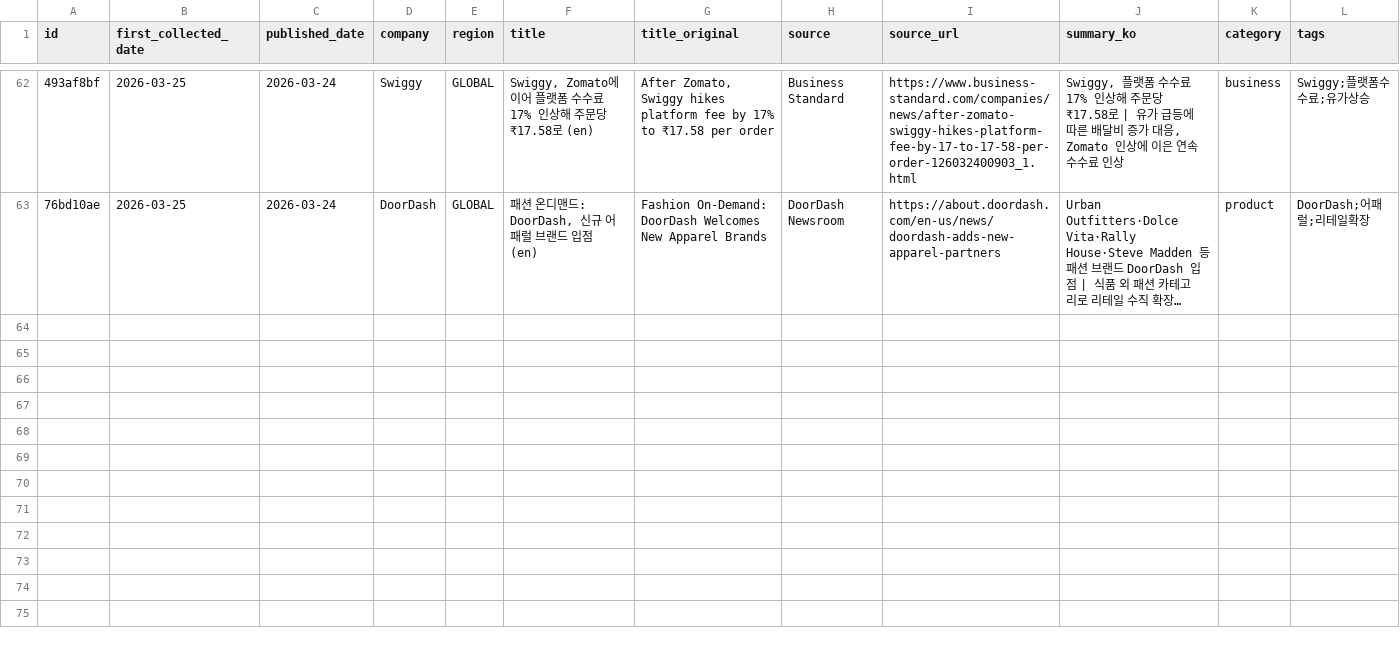
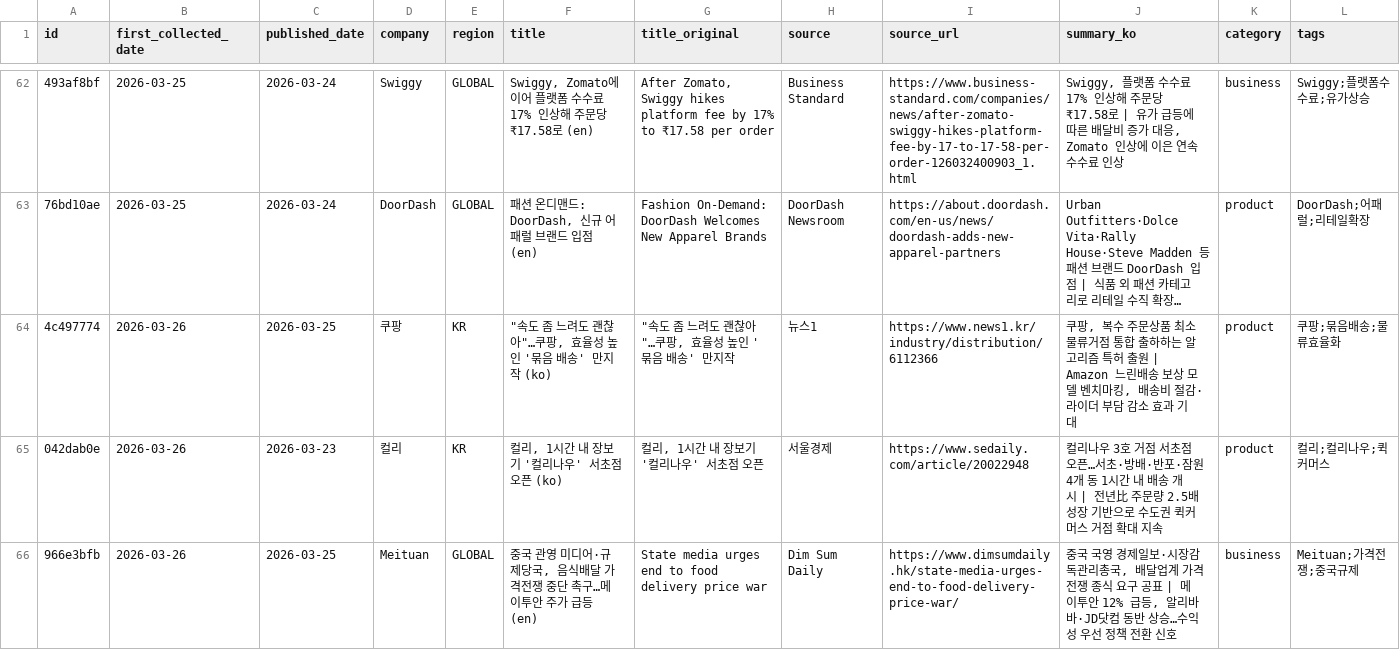
Before and after one commit to mafleur/baemin-product-insight-news-scraping, a CSV file: food_news_db.csv, drawn as a sheet; only a part is shown, gaps mark what is left out; long unchanged cells end in …; the diff covers the shown part only; the diff names each change by its address in the sheet, - before the commit and + after, or states it on an @@ line.

```diff
--- a/food_news_db.csv
+++ b/food_news_db.csv
+row 64: 4c497774 | 2026-03-26 | 2026-03-25 | 쿠팡 | KR | "속도 좀 느려도 괜찮아"…쿠팡, 효율성 높인 '묶음 배송' 만지작 (ko) | "속도 좀 느려도 괜찮아"…쿠팡, 효율성 높인 '묶음 배송' 만지작 | 뉴스1 | https://www.news1.kr/industry/distribution/6112366 | 쿠팡, 복수 주문상품 최소 물류거점 통합 출하하는 알고리즘 특허 출원 | Amazon 느린배송 보상 모델 벤치마킹, 배송비 절감·라이더 부담 감소 효과 기대 | product | 쿠팡;묶음배송;물류효율화
+row 65: 042dab0e | 2026-03-26 | 2026-03-23 | 컬리 | KR | 컬리, 1시간 내 장보기 '컬리나우' 서초점 오픈 (ko) | 컬리, 1시간 내 장보기 '컬리나우' 서초점 오픈 | 서울경제 | https://www.sedaily.com/article/20022948 | 컬리나우 3호 거점 서초점 오픈…서초·방배·반포·잠원 4개 동 1시간 내 배송 개시 | 전년比 주문량 2.5배 성장 기반으로 수도권 퀵커머스 거점 확대 지속 | product | 컬리;컬리나우;퀵커머스
+row 66: 966e3bfb | 2026-03-26 | 2026-03-25 | Meituan | GLOBAL | 중국 관영 미디어·규제당국, 음식배달 가격전쟁 중단 촉구…메이투안 주가 급등 (en) | State media urges end to food delivery price war | Dim Sum Daily | https://www.dimsumdaily.hk/state-media-urges-end-to-food-delivery-price-war/ | 중국 국영 경제일보·시장감독관리총국, 배달업계 가격전쟁 종식 요구 공표 | 메이투안 12% 급등, 알리바바·JD닷컴 동반 상승…수익성 우선 정책 전환 신호 | business | Meituan;가격전쟁;중국규제
```
Also changed, not shown: 2 added rows elsewhere in this file.
